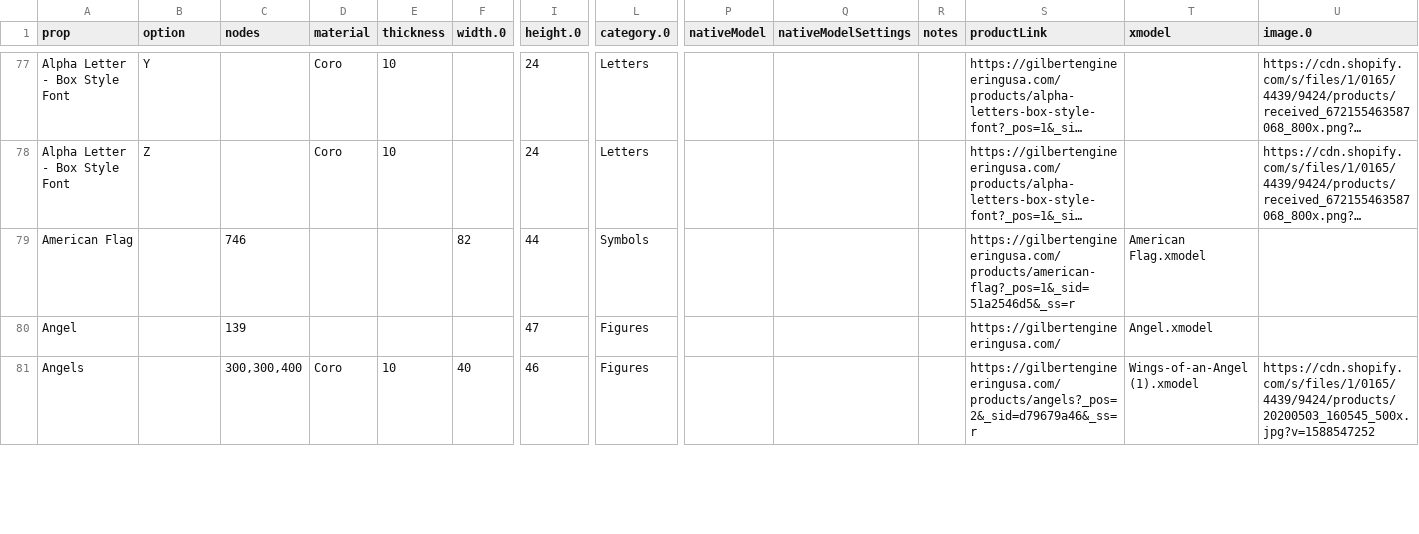
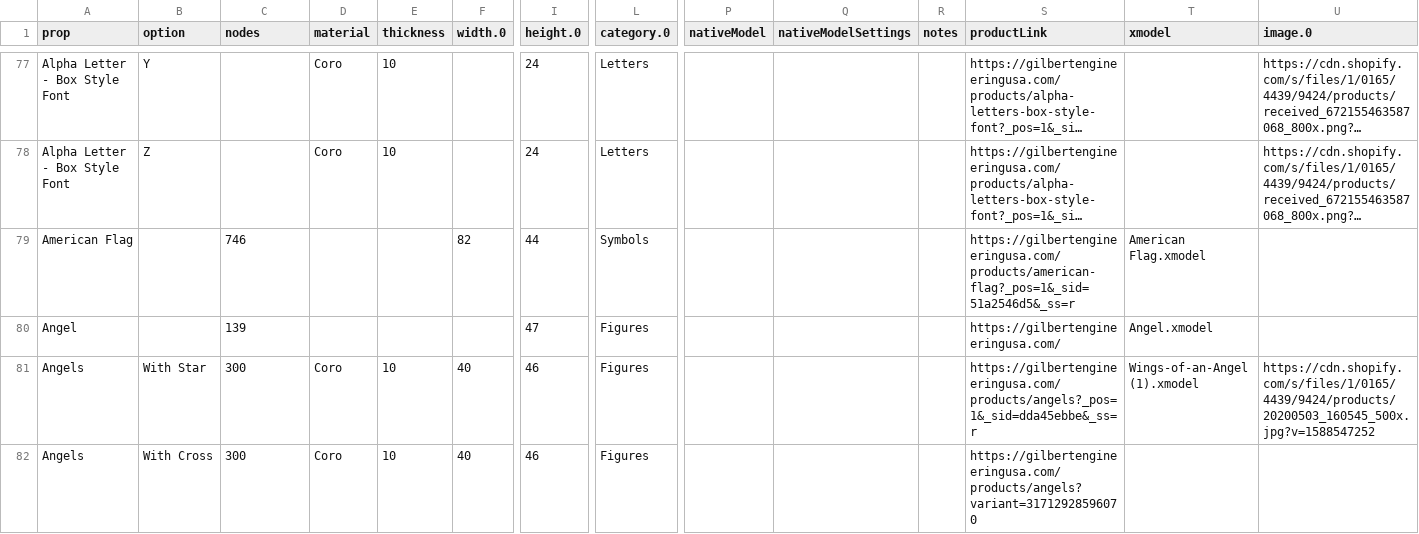
Before and after one commit to GEUSA/xmodels, a CSV file: ge-props.csv, drawn as a sheet; only a part is shown, gaps mark what is left out; long unchanged cells end in …; rows hold the shown columns only; the diff covers the shown part only; the diff names each change by its address in the sheet, - before the commit and + after, or states it on an @@ line.

```diff
--- a/ge-props.csv
+++ b/ge-props.csv
-B81 (option): (empty)
+B81 (option): With Star
-C81 (nodes): 300,300,400
+C81 (nodes): 300
-S81 (productLink): https://gilbertengineeringusa.com/products/angels?_pos=2&_sid=d79679a46&_ss=r
+S81 (productLink): https://gilbertengineeringusa.com/products/angels?_pos=1&_sid=dda45ebbe&_ss=r
+row 82: Angels | With Cross | 300 | Coro | 10 | 40 | 46 | Figures |  |  |  | https://gilbertengineeringusa.com/products/angels?variant=31712928596070
```
Also changed, not shown: 1 added row and 56 edited cells elsewhere in this file, 1 other file.
